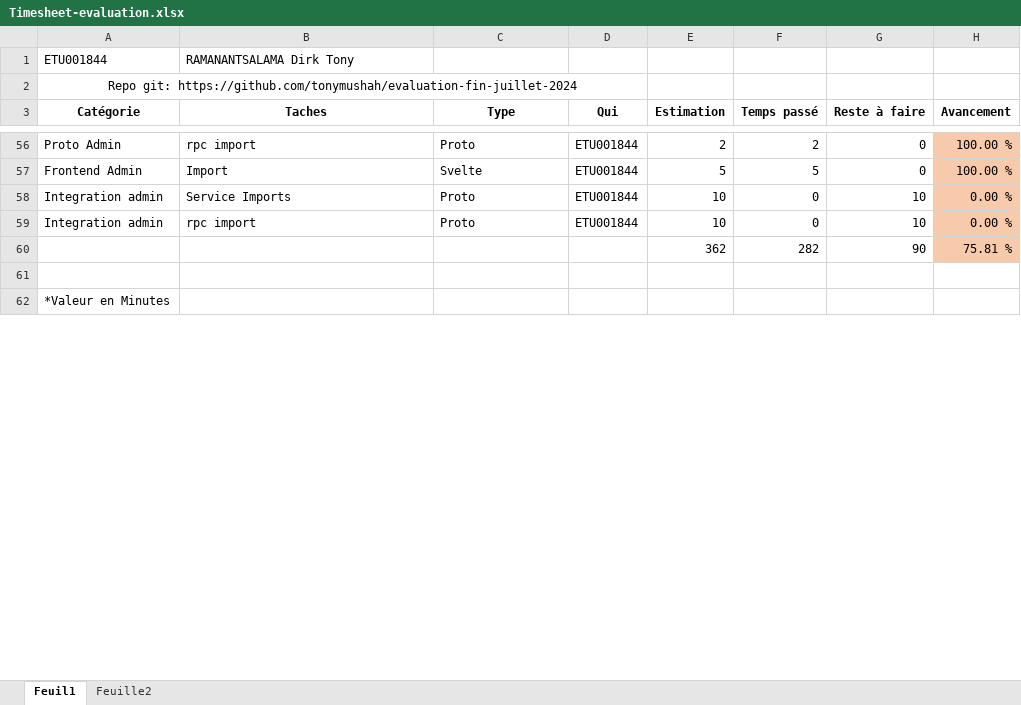
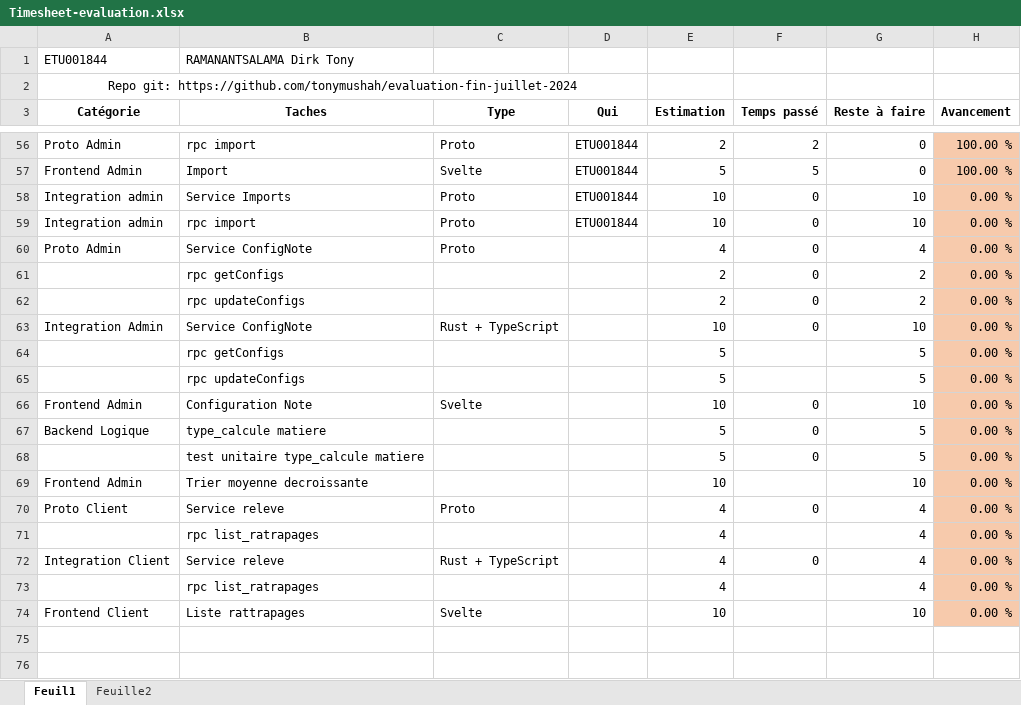
Before and after one commit to tonymushah/evaluation-fin-juillet-2024, an Excel workbook: Timesheet-evaluation.xlsx, sheet Feuil1, drawn as a sheet; only a part is shown, gaps mark what is left out; the shorter side is filled out with more unchanged rows; values as stored, in another font and other column widths than the file's, no borders; removed rows and columns are numbered as before the commit, all else as after; the diff covers the shown part only; the diff names each change by its address in the sheet, - before the commit and + after, or states it on an @@ line.

Commit message:
timesheet update

```diff
--- a/Timesheet-evaluation.xlsx (sheet Feuil1)
+++ b/Timesheet-evaluation.xlsx (sheet Feuil1)
-row 60:  |  |  |  | 362 | 282 | 90 | 75.81 %
+row 60: Proto Admin | Service ConfigNote | Proto |  | 4 | 0 | 4 | 0.00 %
+row 61:  | rpc getConfigs |  |  | 2 | 0 | 2 | 0.00 %
+row 62:  | rpc updateConfigs |  |  | 2 | 0 | 2 | 0.00 %
+row 63: Integration Admin | Service ConfigNote | Rust + TypeScript |  | 10 | 0 | 10 | 0.00 %
+row 64:  | rpc getConfigs |  |  | 5 |  | 5 | 0.00 %
+row 65:  | rpc updateConfigs |  |  | 5 |  | 5 | 0.00 %
+row 66: Frontend Admin | Configuration Note | Svelte |  | 10 | 0 | 10 | 0.00 %
+row 67: Backend Logique | type_calcule matiere |  |  | 5 | 0 | 5 | 0.00 %
+row 68:  | test unitaire type_calcule matiere |  |  | 5 | 0 | 5 | 0.00 %
+row 69: Frontend Admin | Trier moyenne decroissante |  |  | 10 |  | 10 | 0.00 %
+row 70: Proto Client | Service releve | Proto |  | 4 | 0 | 4 | 0.00 %
+row 71:  | rpc list_ratrapages |  |  | 4 |  | 4 | 0.00 %
+row 72: Integration Client | Service releve | Rust + TypeScript |  | 4 | 0 | 4 | 0.00 %
+row 73:  | rpc list_ratrapages |  |  | 4 |  | 4 | 0.00 %
+row 74: Frontend Client | Liste rattrapages | Svelte |  | 10 |  | 10 | 0.00 %
+row 76: (empty)
```
Also changed, not shown: 10 added rows and 2 edited cells elsewhere in this sheet, formulas that keep their value.
